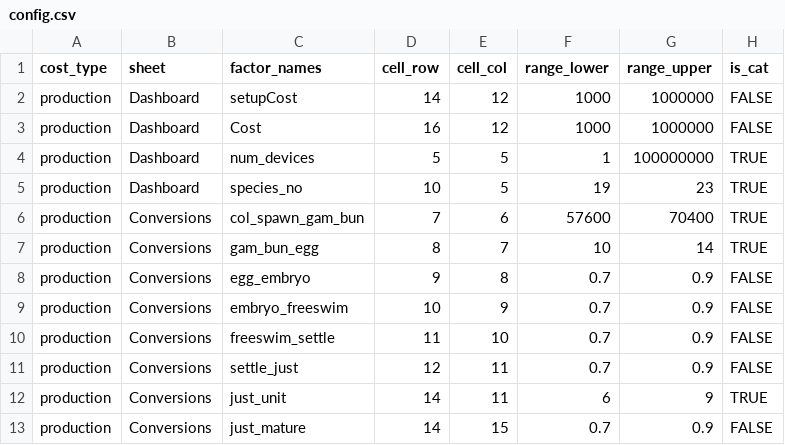
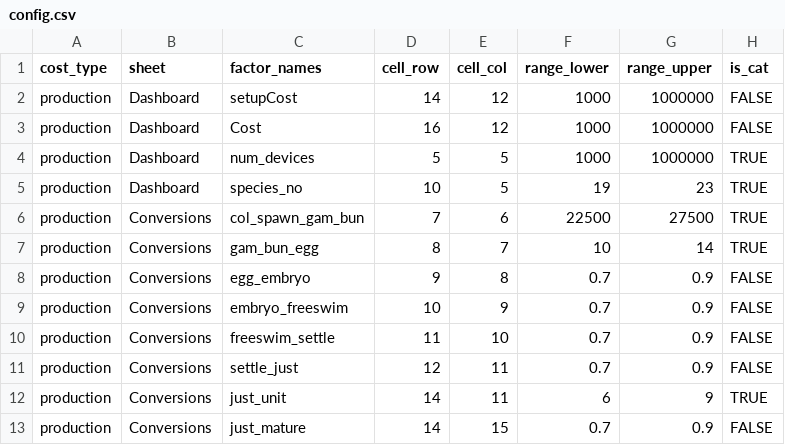
Before and after one commit to open-AIMS/cost-eco-model-linker, a CSV file: src/config.csv, drawn as a sheet; only a part is shown.

Commit message:
Update default config

```diff
--- a/src/config.csv
+++ b/src/config.csv
@@ -3,5 +3,5 @@ production,Dashboard,setupCost,14,12,1000,1000000,FALSE
 production,Dashboard,Cost,16,12,1000,1000000,FALSE
-production,Dashboard,num_devices,5,5,1,100000000,TRUE
+production,Dashboard,num_devices,5,5,1000,1000000,TRUE
 production,Dashboard,species_no,10,5,19,23,TRUE
-production,Conversions,col_spawn_gam_bun,7,6,57600,70400,TRUE
+production,Conversions,col_spawn_gam_bun,7,6,22500,27500,TRUE
 production,Conversions,gam_bun_egg,8,7,10,14,TRUE
```
